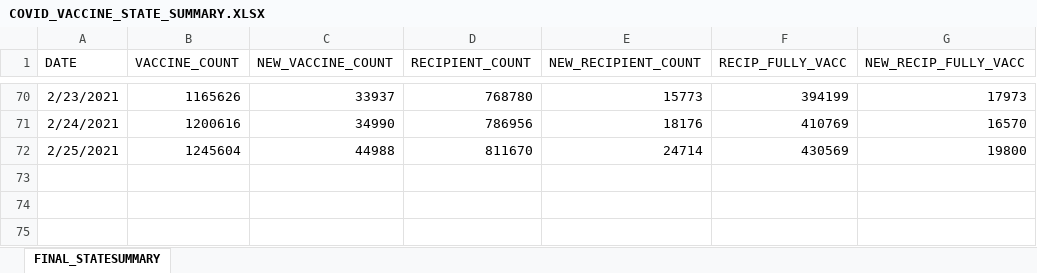
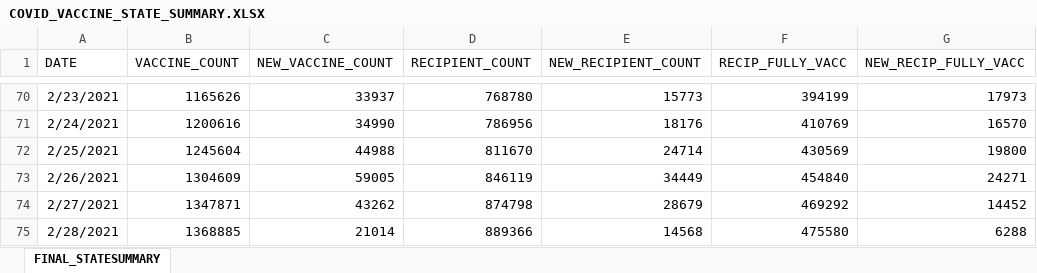
Before and after one commit to JMLuther/TN_COVID19, an Excel workbook: data_tndoh/COVID_VACCINE_STATE_SUMMARY.XLSX, sheet FINAL_STATESUMMARY, drawn as a sheet; only a part is shown, gaps mark what is left out; values as stored, in another font and other column widths than the file's, no borders; the diff names each change by its address in the sheet, - before the commit and + after, or states it on an @@ line.

```diff
--- a/data_tndoh/COVID_VACCINE_STATE_SUMMARY.XLSX (sheet FINAL_STATESUMMARY)
+++ b/data_tndoh/COVID_VACCINE_STATE_SUMMARY.XLSX (sheet FINAL_STATESUMMARY)
+row 73: 2/26/2021 | 1304609 | 59005 | 846119 | 34449 | 454840 | 24271
+row 74: 2/27/2021 | 1347871 | 43262 | 874798 | 28679 | 469292 | 14452
+row 75: 2/28/2021 | 1368885 | 21014 | 889366 | 14568 | 475580 | 6288
```
Also changed, not shown: data_tndoh/COVID_VACCINE_AGE_GROUPS.XLSX, data_tndoh/COVID_VACCINE_COUNTY_SUMMARY.XLSX, 5 other files.
